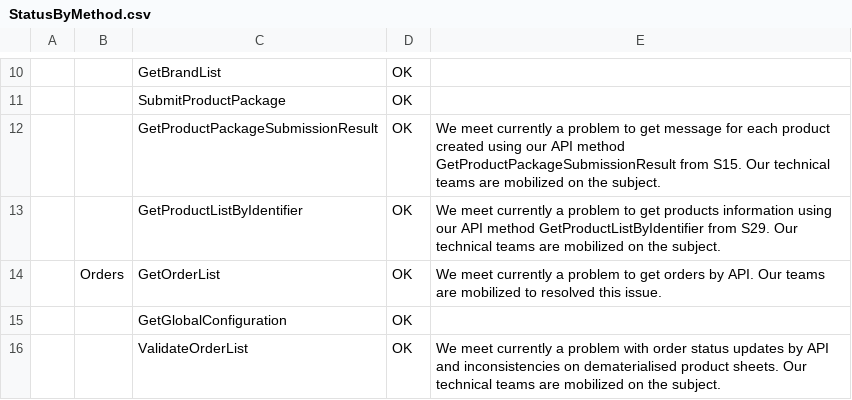
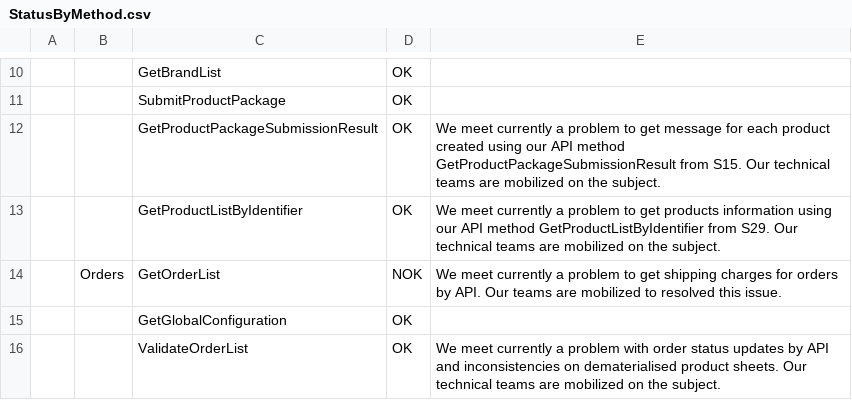
Before and after one commit to FlorentFERRAND/APIDashboard, a CSV file: wwwroot/Production/StatusByMethod.csv, drawn as a sheet; only a part is shown, gaps mark what is left out; the diff names each change by its address in the sheet, - before the commit and + after, or states it on an @@ line.

Commit message:
Add a new error message for orders on Production environment

```diff
--- a/wwwroot/Production/StatusByMethod.csv
+++ b/wwwroot/Production/StatusByMethod.csv
-D14: OK
+D14: NOK
-E14: …to get orders by…
+E14: …to get shipping charges for orders by…
```
Also changed, not shown: 3 other files.
